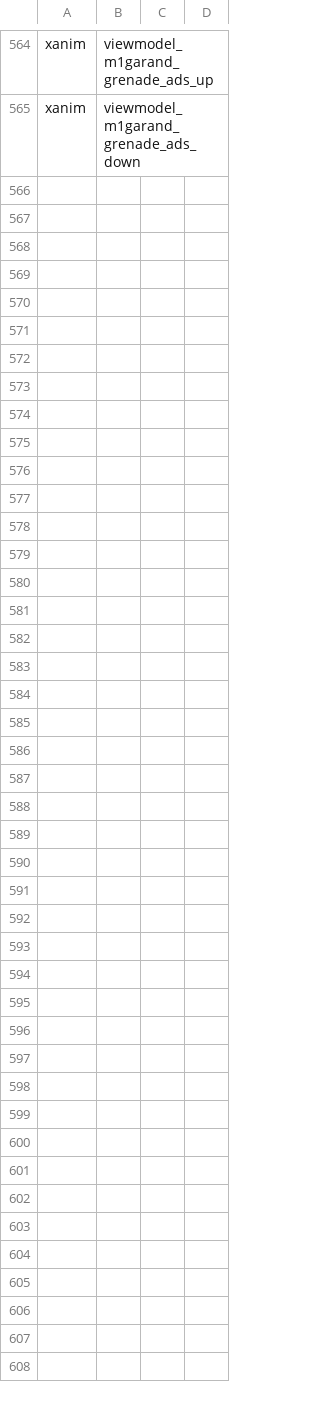
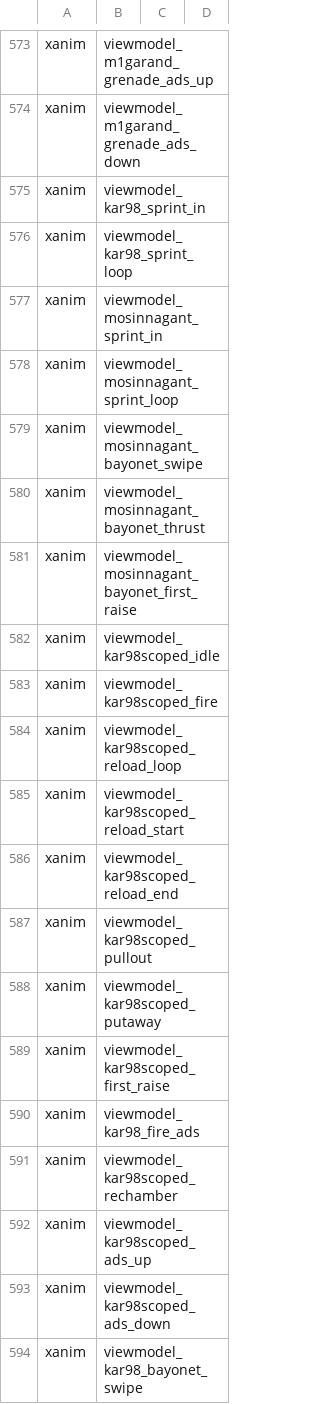
Before and after one commit to sahbi-ktifa/efaya-cod4-mod, a CSV file: mod.csv, drawn as a sheet; only a part is shown, gaps mark what is left out; the diff covers the shown part only.

```diff
--- a/mod.csv
+++ b/mod.csv
@@ -565 +574,21 @@ xanim,viewmodel_m1garand_grenade_ads_up
 xanim,viewmodel_m1garand_grenade_ads_down
+xanim,viewmodel_kar98_sprint_in
+xanim,viewmodel_kar98_sprint_loop
+xanim,viewmodel_mosinnagant_sprint_in
+xanim,viewmodel_mosinnagant_sprint_loop
+xanim,viewmodel_mosinnagant_bayonet_swipe
+xanim,viewmodel_mosinnagant_bayonet_thrust
+xanim,viewmodel_mosinnagant_bayonet_first_raise
+xanim,viewmodel_kar98scoped_idle
+xanim,viewmodel_kar98scoped_fire
+xanim,viewmodel_kar98scoped_reload_loop
+xanim,viewmodel_kar98scoped_reload_start
+xanim,viewmodel_kar98scoped_reload_end
+xanim,viewmodel_kar98scoped_pullout
+xanim,viewmodel_kar98scoped_putaway
+xanim,viewmodel_kar98scoped_first_raise
+xanim,viewmodel_kar98_fire_ads
+xanim,viewmodel_kar98scoped_rechamber
+xanim,viewmodel_kar98scoped_ads_up
+xanim,viewmodel_kar98scoped_ads_down
+xanim,viewmodel_kar98_bayonet_swipe
```
Also changed, not shown: 73 added rows, 2 removed rows and 1 moved row elsewhere in this file, 7 other files.
